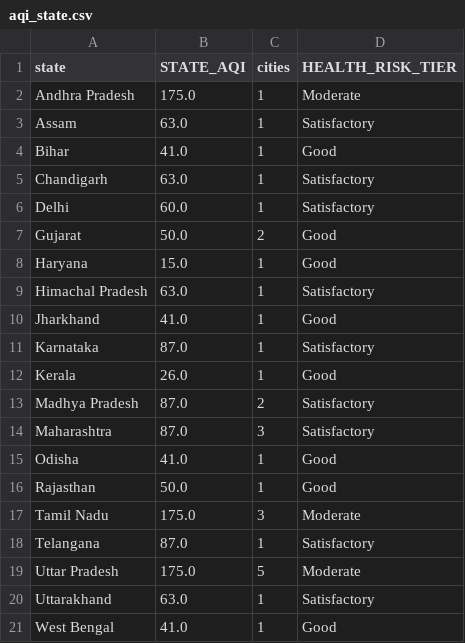
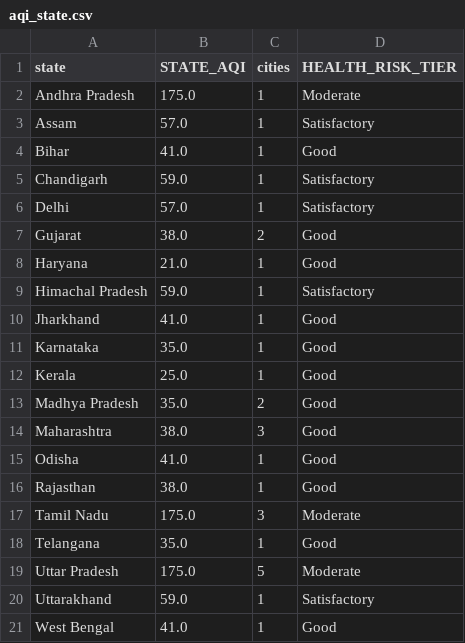
Before and after one commit to Sxdarksoul/AQI-pipeline, a CSV file: aqi_state.csv, drawn as a sheet.

```diff
--- a/aqi_state.csv
+++ b/aqi_state.csv
@@ -2,20 +2,20 @@ state,STATE_AQI,cities,HEALTH_RISK_TIER
 Andhra Pradesh,175.0,1,Moderate
-Assam,63.0,1,Satisfactory
+Assam,57.0,1,Satisfactory
 Bihar,41.0,1,Good
-Chandigarh,63.0,1,Satisfactory
-Delhi,60.0,1,Satisfactory
-Gujarat,50.0,2,Good
-Haryana,15.0,1,Good
-Himachal Pradesh,63.0,1,Satisfactory
+Chandigarh,59.0,1,Satisfactory
+Delhi,57.0,1,Satisfactory
+Gujarat,38.0,2,Good
+Haryana,21.0,1,Good
+Himachal Pradesh,59.0,1,Satisfactory
 Jharkhand,41.0,1,Good
-Karnataka,87.0,1,Satisfactory
-Kerala,26.0,1,Good
-Madhya Pradesh,87.0,2,Satisfactory
-Maharashtra,87.0,3,Satisfactory
+Karnataka,35.0,1,Good
+Kerala,25.0,1,Good
+Madhya Pradesh,35.0,2,Good
+Maharashtra,38.0,3,Good
 Odisha,41.0,1,Good
-Rajasthan,50.0,1,Good
+Rajasthan,38.0,1,Good
 Tamil Nadu,175.0,3,Moderate
-Telangana,87.0,1,Satisfactory
+Telangana,35.0,1,Good
 Uttar Pradesh,175.0,5,Moderate
-Uttarakhand,63.0,1,Satisfactory
+Uttarakhand,59.0,1,Satisfactory
 West Bengal,41.0,1,Good
```
Also changed, not shown: aqi_history.csv, aqi_latest.csv, 1 other file.
